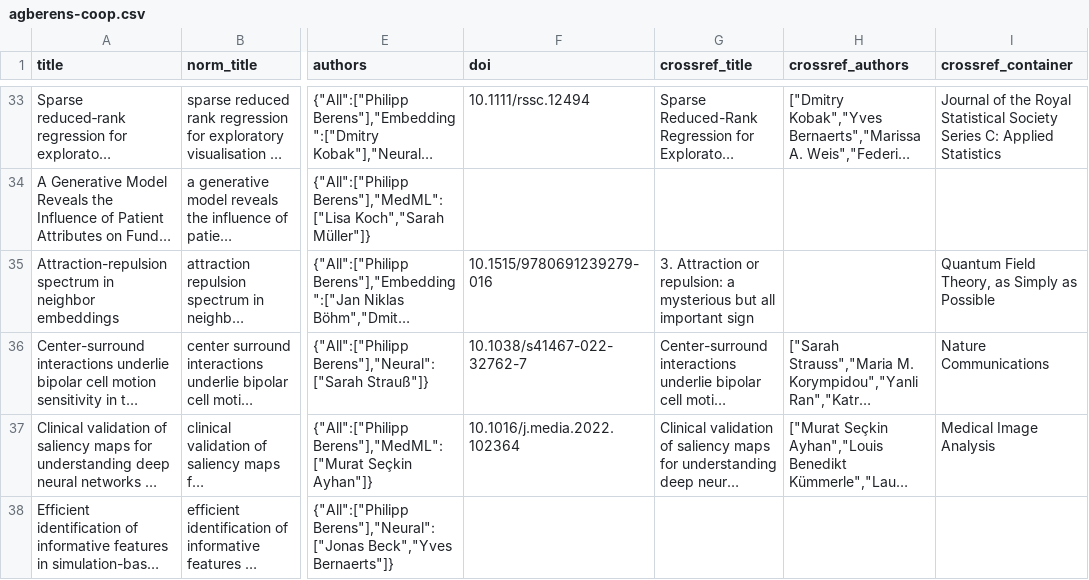
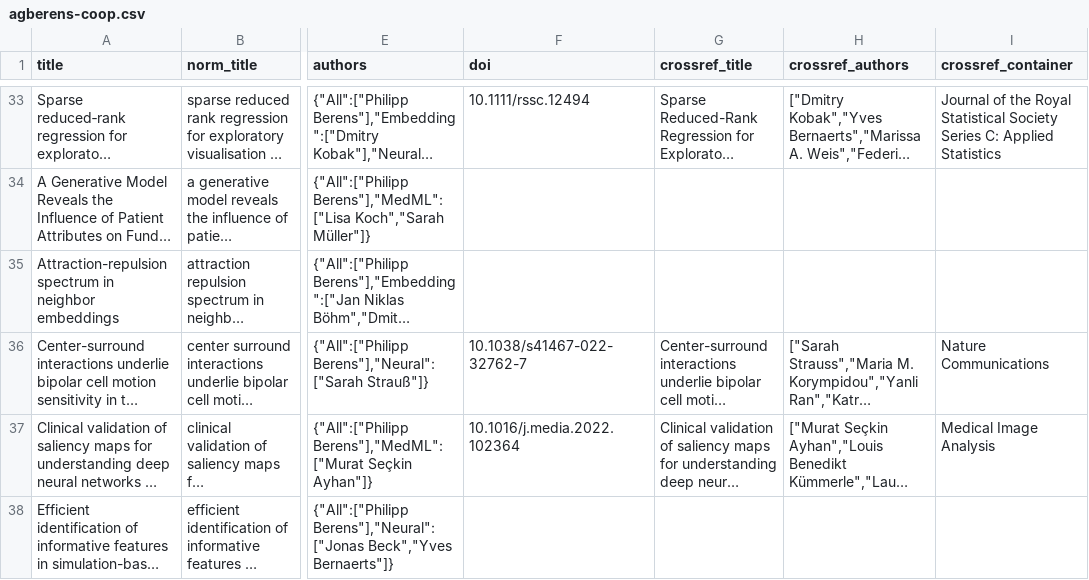
Before and after one commit to berenslab/cooplot, a CSV file: notebooks/agberens-coop.csv, drawn as a sheet; only a part is shown, gaps mark what is left out; long unchanged cells end in …; the diff covers the shown part only; the diff names each change by its address in the sheet, - before the commit and + after, or states it on an @@ line.

Commit message:
fix: crossref author list verification

```diff
--- a/notebooks/agberens-coop.csv
+++ b/notebooks/agberens-coop.csv
-F35 (doi): 10.1515/9780691239279-016
+F35 (doi): (empty)
-G35 (crossref_title): 3. Attraction or repulsion: a mysterious but all important sign
+G35 (crossref_title): (empty)
-I35 (crossref_container): Quantum Field Theory, as Simply as Possible
+I35 (crossref_container): (empty)
```
Also changed, not shown: 8 edited cells elsewhere in this file, 3 other files.
